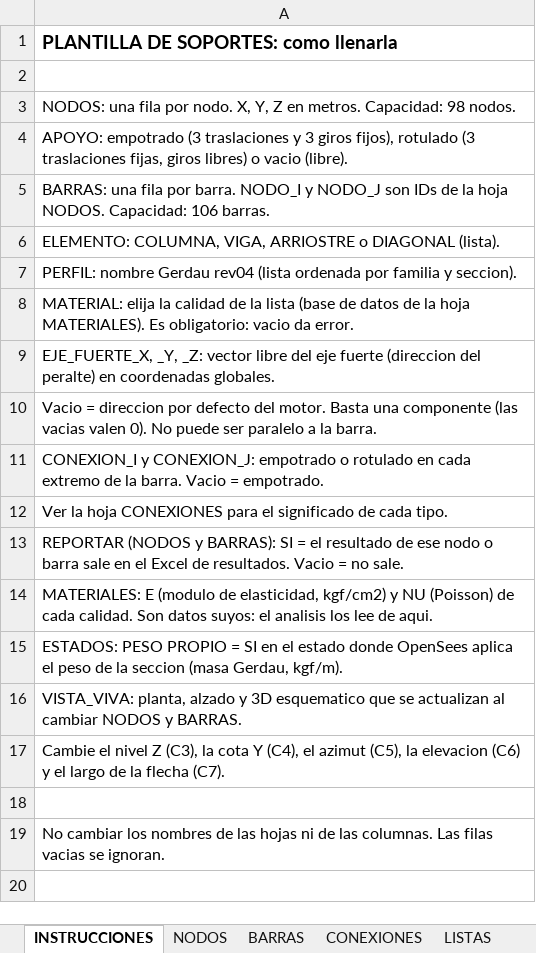
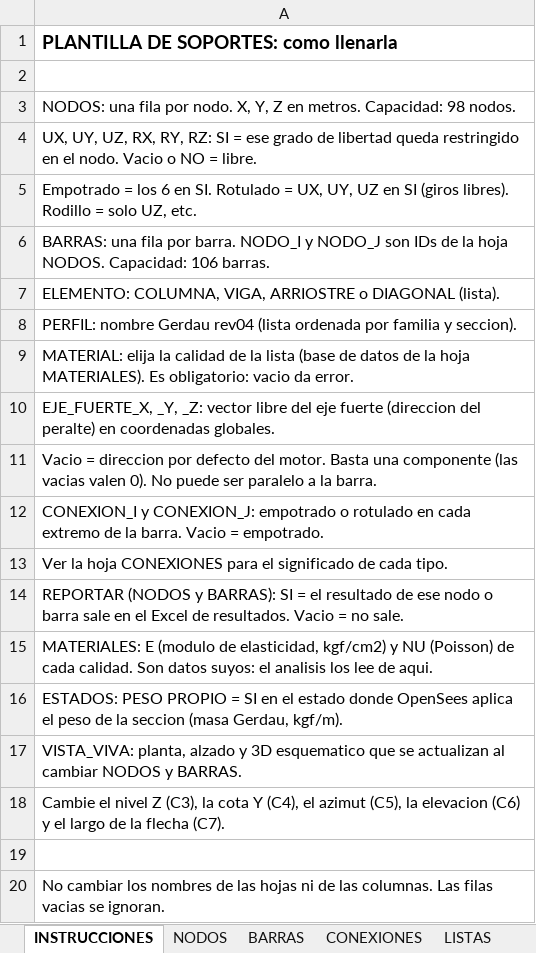
Before and after one commit to mrubilar84-ship-it/APLICACION-CARGAS-FLEXIBILIDAD-.S2K, an Excel workbook: plantilla_soportes.xlsx, sheet INSTRUCCIONES, drawn as a sheet; values as stored, in another font and other column widths than the file's, no borders; the diff names each change by its address in the sheet, - before the commit and + after, or states it on an @@ line.

```diff
--- a/plantilla_soportes.xlsx (sheet INSTRUCCIONES)
+++ b/plantilla_soportes.xlsx (sheet INSTRUCCIONES)
-A4: APOYO: empotrado (3 traslaciones y 3 giros fijos), rotulado (3 traslaciones fijas, giros libres) o vacio (libre).
+A4: UX, UY, UZ, RX, RY, RZ: SI = ese grado de libertad queda restringido en el nodo. Vacio o NO = libre.
+row 5: Empotrado = los 6 en SI. Rotulado = UX, UY, UZ en SI (giros libres). Rodillo = solo UZ, etc.
```
Also changed, not shown: sheet NODOS, sheet CONEXIONES, formulas that keep their value, charts or pictures, 1 other file.
